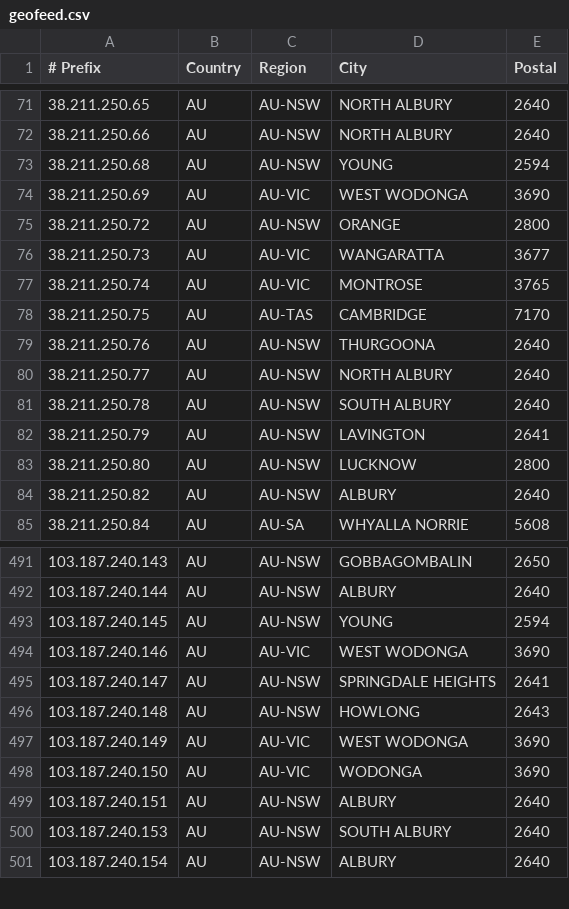
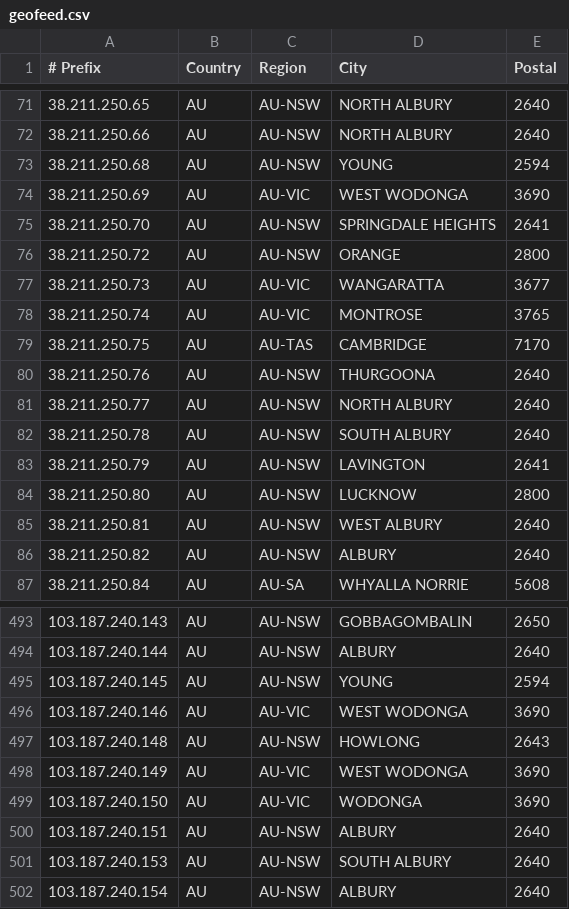
Before and after one commit to LightningIP/geofeed, a CSV file: geofeed.csv, drawn as a sheet; only a part is shown, gaps mark what is left out; removed rows and columns are numbered as before the commit, all else as after; the diff names each change by its address in the sheet, - before the commit and + after, or states it on an @@ line.

Commit message:
IP Address Updates

```diff
--- a/geofeed.csv
+++ b/geofeed.csv
+row 75: 38.211.250.70 | AU | AU-NSW | SPRINGDALE HEIGHTS | 2641
+row 85: 38.211.250.81 | AU | AU-NSW | WEST ALBURY | 2640
-row 495: 103.187.240.147 | AU | AU-NSW | SPRINGDALE HEIGHTS | 2641
```
